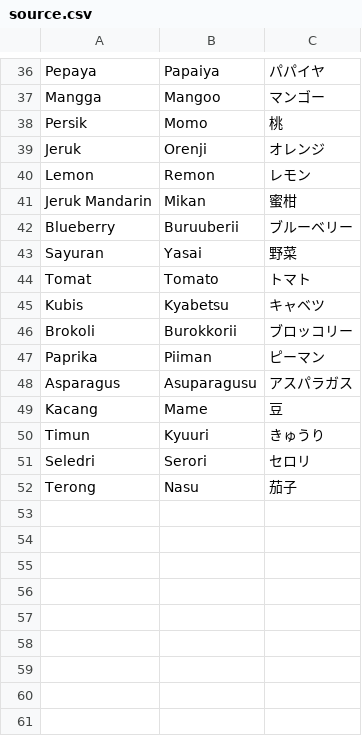
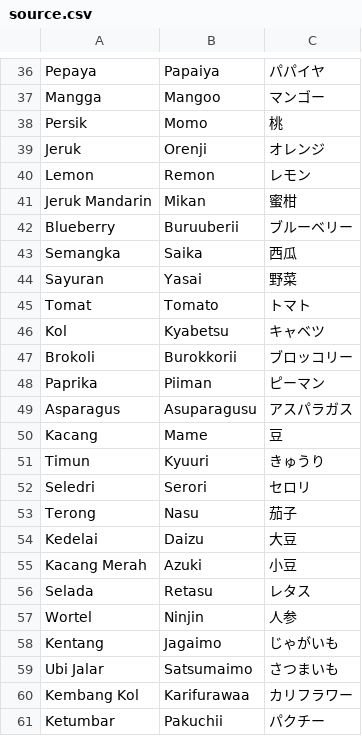
Before and after one commit to DevikoKelvin/NipponMantap-Dictionary, a CSV file: app/src/main/assets/source.csv, drawn as a sheet; only a part is shown, gaps mark what is left out.

Commit message:
Update source.csv

```diff
--- a/app/src/main/assets/source.csv
+++ b/app/src/main/assets/source.csv
@@ -42,5 +42,6 @@ Jeruk Mandarin,Mikan,蜜柑
 Blueberry,Buruuberii,ブルーベリー
+Semangka,Saika,西瓜
 Sayuran,Yasai,野菜
 Tomat,Tomato,トマト
-Kubis,Kyabetsu,キャベツ
+Kol,Kyabetsu,キャベツ
 Brokoli,Burokkorii,ブロッコリー
@@ -52 +53,9 @@ Seledri,Serori,セロリ
 Terong,Nasu,茄子
+Kedelai,Daizu,大豆
+Kacang Merah,Azuki,小豆
+Selada,Retasu,レタス
+Wortel,Ninjin,人参
+Kentang,Jagaimo,じゃがいも
+Ubi Jalar,Satsumaimo,さつまいも
+Kembang Kol,Karifurawaa,カリフラワー
+Ketumbar,Pakuchii,パクチー
```
